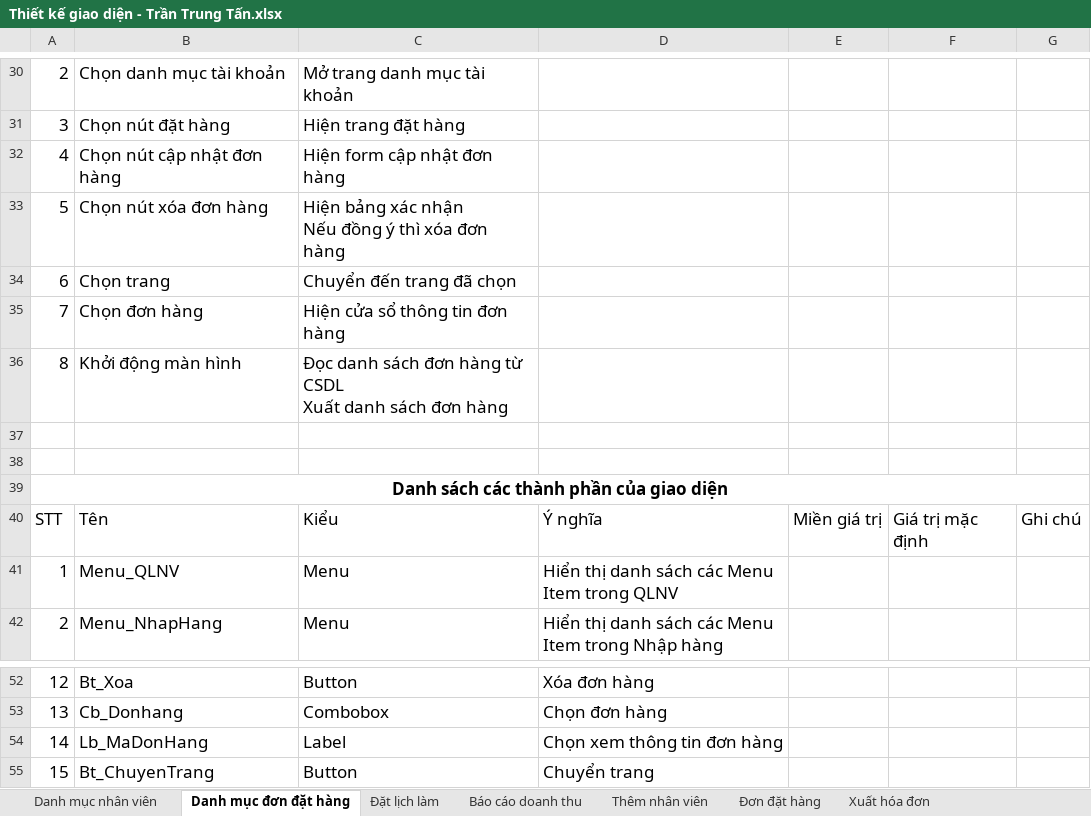
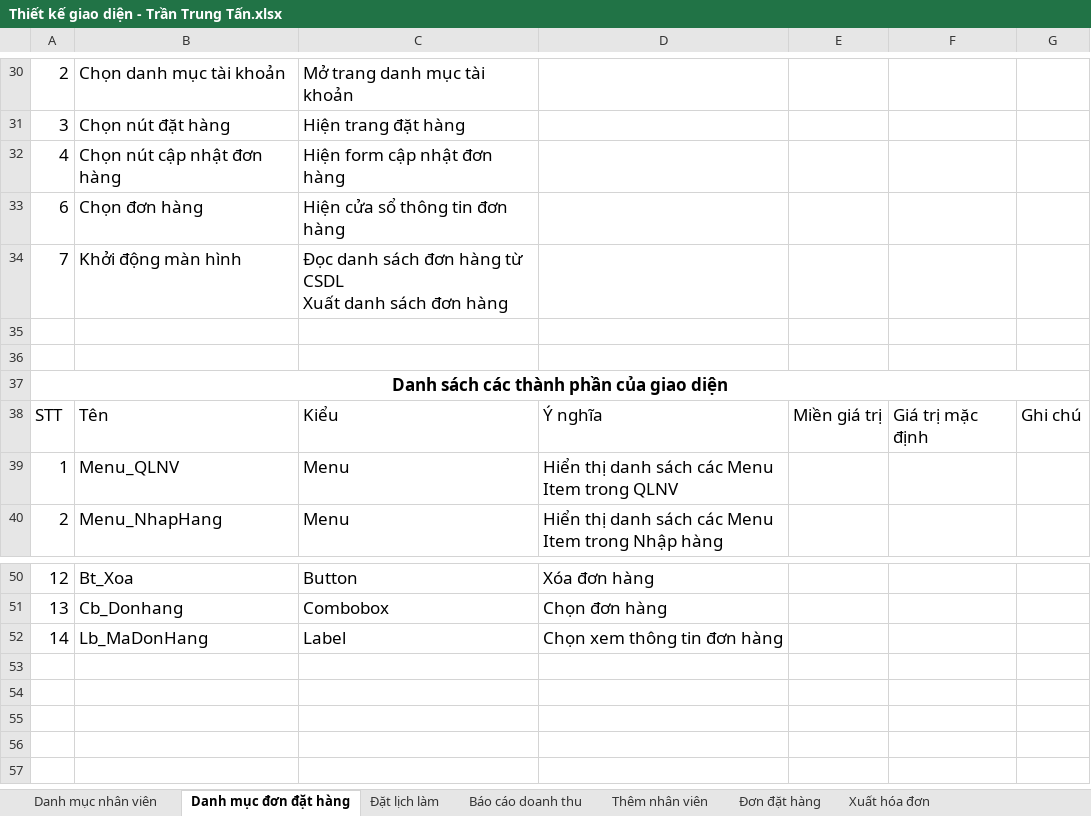
Before and after one commit to CNPM-Team-1/CNPM, an Excel workbook: Thiết kế/Thiết kế giao diện/Trung Tấn/Thiết kế giao diện - Trần Trung Tấn.xlsx, sheet Danh mục đơn đặt hàng, drawn as a sheet; only a part is shown, gaps mark what is left out; values as stored, in another font and other column widths than the file's, no borders; charts and pictures not drawn; removed rows and columns are numbered as before the commit, all else as after; ↵ is a line break in a cell; the diff names each change by its address in the sheet, - before the commit and + after, or states it on an @@ line.

```diff
--- a/Thiết kế/Thiết kế giao diện/Trung Tấn/Thiết kế giao diện - Trần Trung Tấn.xlsx (sheet Danh mục đơn đặt hàng)
+++ b/Thiết kế/Thiết kế giao diện/Trung Tấn/Thiết kế giao diện - Trần Trung Tấn.xlsx (sheet Danh mục đơn đặt hàng)
-row 33: 5 | Chọn nút xóa đơn hàng | Hiện bảng xác nhận ↵ Nếu đồng ý thì xóa đơn hàng
-B33: Chọn trang
+B33: Chọn đơn hàng
-C33: Chuyển đến trang đã chọn
+C33: Hiện cửa sổ thông tin đơn hàng
-B34: Chọn đơn hàng
+B34: Khởi động màn hình
-C34: Hiện cửa sổ thông tin đơn hàng
+C34: Đọc danh sách đơn hàng từ CSDL ↵ Xuất danh sách đơn hàng
-row 36: 8 | Khởi động màn hình | Đọc danh sách đơn hàng từ CSDL ↵ Xuất danh sách đơn hàng
-row 55: 15 | Bt_ChuyenTrang | Button | Chuyển trang
```
Also changed, not shown: charts or pictures, Thiết kế/UseCases/3. Quản lí danh mục.xlsx, Thiết kế/UseCases/4. Báo cáo.xlsx, 2 other files.
